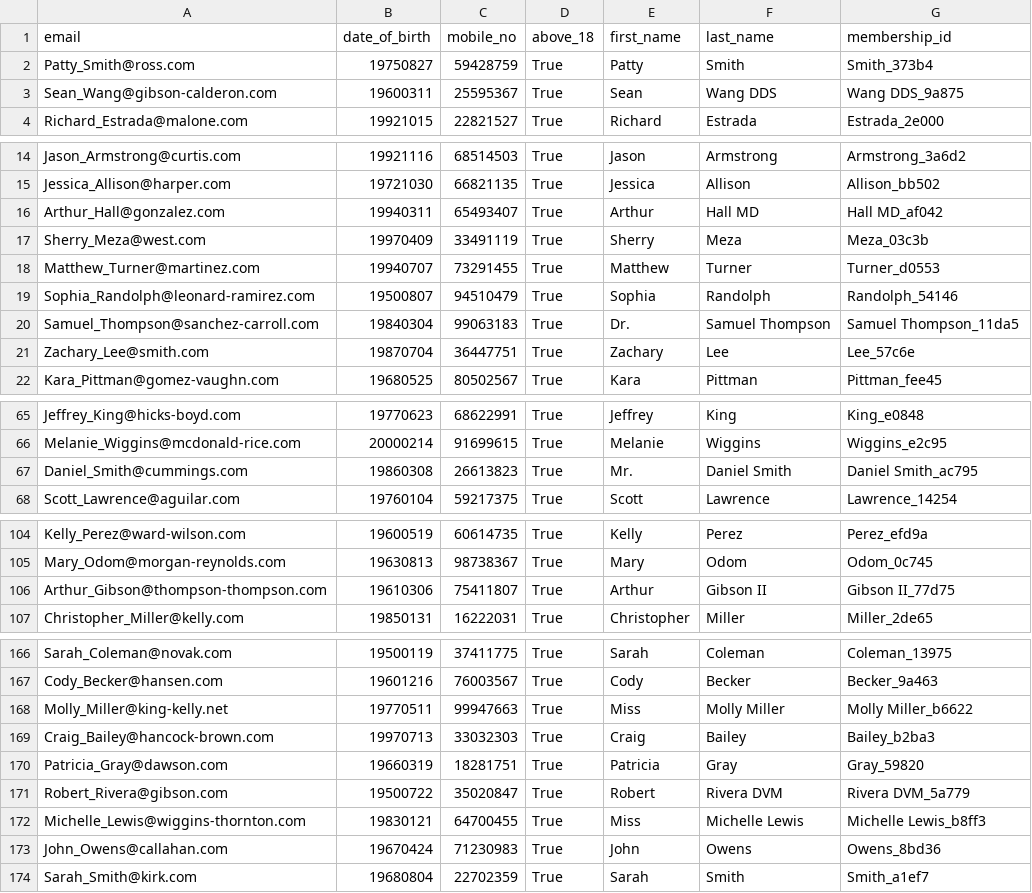
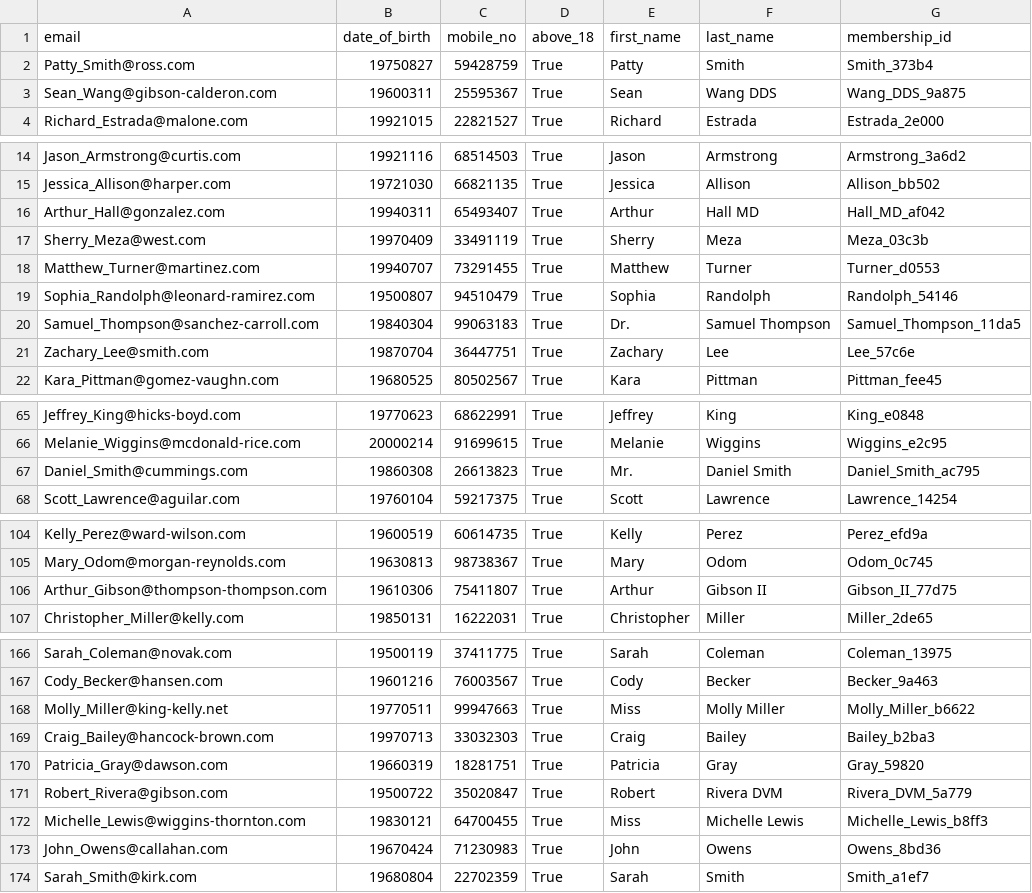
Before and after one commit to nixsterchan/govtech-data-engineer-challenge-2023, a CSV file: part-1-data-pipelines/successful-applications/processed_applications_dataset_1.csv, drawn as a sheet; only a part is shown, gaps mark what is left out; the diff covers the shown part only.

Commit message:
Reuploaded dataset answers in successful-applications folder for the part 1 data pipelines folder.

```diff
--- a/part-1-data-pipelines/successful-applications/processed_applications_dataset_1.csv
+++ b/part-1-data-pipelines/successful-applications/processed_applications_dataset_1.csv
@@ -2,3 +2,3 @@ email,date_of_birth,mobile_no,above_18,first_name,last_name,membership_id
 Patty_Smith@ross.com,19750827,59428759,True,Patty,Smith,Smith_373b4
-Sean_Wang@gibson-calderon.com,19600311,25595367,True,Sean,Wang DDS,Wang DDS_9a875
+Sean_Wang@gibson-calderon.com,19600311,25595367,True,Sean,Wang DDS,Wang_DDS_9a875
 Richard_Estrada@malone.com,19921015,22821527,True,Richard,Estrada,Estrada_2e000
@@ -15,3 +15,3 @@ Jason_Armstrong@curtis.com,19921116,68514503,True,Jason,Armstrong,Armstrong_3a6d
 Jessica_Allison@harper.com,19721030,66821135,True,Jessica,Allison,Allison_bb502
-Arthur_Hall@gonzalez.com,19940311,65493407,True,Arthur,Hall MD,Hall MD_af042
+Arthur_Hall@gonzalez.com,19940311,65493407,True,Arthur,Hall MD,Hall_MD_af042
 Sherry_Meza@west.com,19970409,33491119,True,Sherry,Meza,Meza_03c3b
@@ -19,3 +19,3 @@ Matthew_Turner@martinez.com,19940707,73291455,True,Matthew,Turner,Turner_d0553
 Sophia_Randolph@leonard-ramirez.com,19500807,94510479,True,Sophia,Randolph,Randolph_54146
-Samuel_Thompson@sanchez-carroll.com,19840304,99063183,True,Dr.,Samuel Thompson,Samuel Thompson_11da5
+Samuel_Thompson@sanchez-carroll.com,19840304,99063183,True,Dr.,Samuel Thompson,Samuel_Thompson_11da5
 Zachary_Lee@smith.com,19870704,36447751,True,Zachary,Lee,Lee_57c6e
@@ -66,3 +66,3 @@ Jeffrey_King@hicks-boyd.com,19770623,68622991,True,Jeffrey,King,King_e0848
 Melanie_Wiggins@mcdonald-rice.com,20000214,91699615,True,Melanie,Wiggins,Wiggins_e2c95
-Daniel_Smith@cummings.com,19860308,26613823,True,Mr.,Daniel Smith,Daniel Smith_ac795
+Daniel_Smith@cummings.com,19860308,26613823,True,Mr.,Daniel Smith,Daniel_Smith_ac795
 Scott_Lawrence@aguilar.com,19760104,59217375,True,Scott,Lawrence,Lawrence_14254
@@ -105,3 +105,3 @@ Kelly_Perez@ward-wilson.com,19600519,60614735,True,Kelly,Perez,Perez_efd9a
 Mary_Odom@morgan-reynolds.com,19630813,98738367,True,Mary,Odom,Odom_0c745
-Arthur_Gibson@thompson-thompson.com,19610306,75411807,True,Arthur,Gibson II,Gibson II_77d75
+Arthur_Gibson@thompson-thompson.com,19610306,75411807,True,Arthur,Gibson II,Gibson_II_77d75
 Christopher_Miller@kelly.com,19850131,16222031,True,Christopher,Miller,Miller_2de65
@@ -167,7 +167,7 @@ Sarah_Coleman@novak.com,19500119,37411775,True,Sarah,Coleman,Coleman_13975
 Cody_Becker@hansen.com,19601216,76003567,True,Cody,Becker,Becker_9a463
-Molly_Miller@king-kelly.net,19770511,99947663,True,Miss,Molly Miller,Molly Miller_b6622
+Molly_Miller@king-kelly.net,19770511,99947663,True,Miss,Molly Miller,Molly_Miller_b6622
 Craig_Bailey@hancock-brown.com,19970713,33032303,True,Craig,Bailey,Bailey_b2ba3
 Patricia_Gray@dawson.com,19660319,18281751,True,Patricia,Gray,Gray_59820
-Robert_Rivera@gibson.com,19500722,35020847,True,Robert,Rivera DVM,Rivera DVM_5a779
-Michelle_Lewis@wiggins-thornton.com,19830121,64700455,True,Miss,Michelle Lewis,Michelle Lewis_b8ff3
+Robert_Rivera@gibson.com,19500722,35020847,True,Robert,Rivera DVM,Rivera_DVM_5a779
+Michelle_Lewis@wiggins-thornton.com,19830121,64700455,True,Miss,Michelle Lewis,Michelle_Lewis_b8ff3
 John_Owens@callahan.com,19670424,71230983,True,John,Owens,Owens_8bd36
```
Also changed, not shown: 3 edited cells elsewhere in this file, part-1-data-pipelines/successful-applications/processed_applications_dataset_2.csv.
